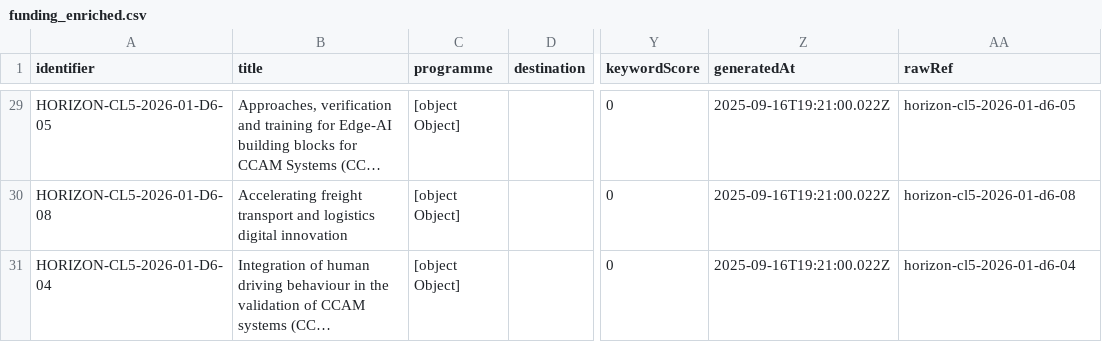
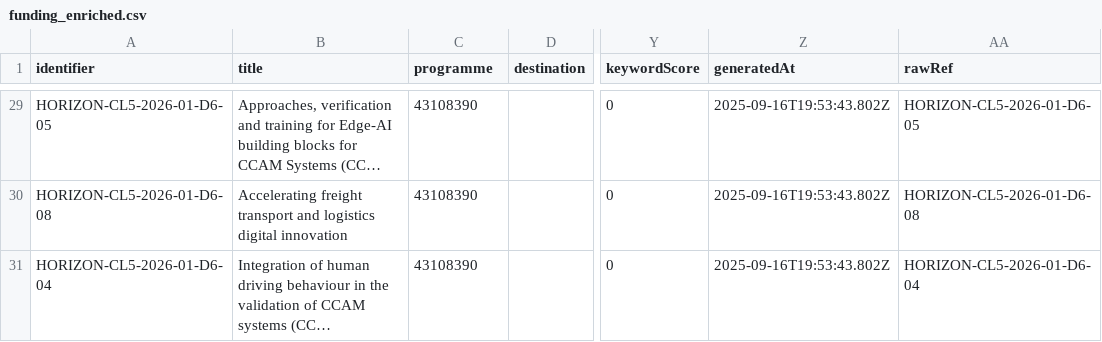
Before and after one commit to Lobal-coder/eufundsscraper, a CSV file: docs/funding_enriched.csv, drawn as a sheet; only a part is shown, gaps mark what is left out; long unchanged cells end in …; the diff covers the shown part only; the diff names each change by its address in the sheet, - before the commit and + after, or states it on an @@ line.

```diff
--- a/docs/funding_enriched.csv
+++ b/docs/funding_enriched.csv
-C29:C31 (programme): [object Object]
+C29:C31 (programme): 43108390
-Z29:Z31 (generatedAt): 2025-09-16T19:21:00.022Z
+Z29:Z31 (generatedAt): 2025-09-16T19:53:43.802Z
-AA29 (rawRef): horizon-cl5-2026-01-d6-05
+AA29 (rawRef): HORIZON-CL5-2026-01-D6-05
-AA30 (rawRef): horizon-cl5-2026-01-d6-08
+AA30 (rawRef): HORIZON-CL5-2026-01-D6-08
-AA31 (rawRef): horizon-cl5-2026-01-d6-04
+AA31 (rawRef): HORIZON-CL5-2026-01-D6-04
```
Also changed, not shown: 81 edited cells elsewhere in this file, docs/tenders_enriched.csv, 5 other files.
